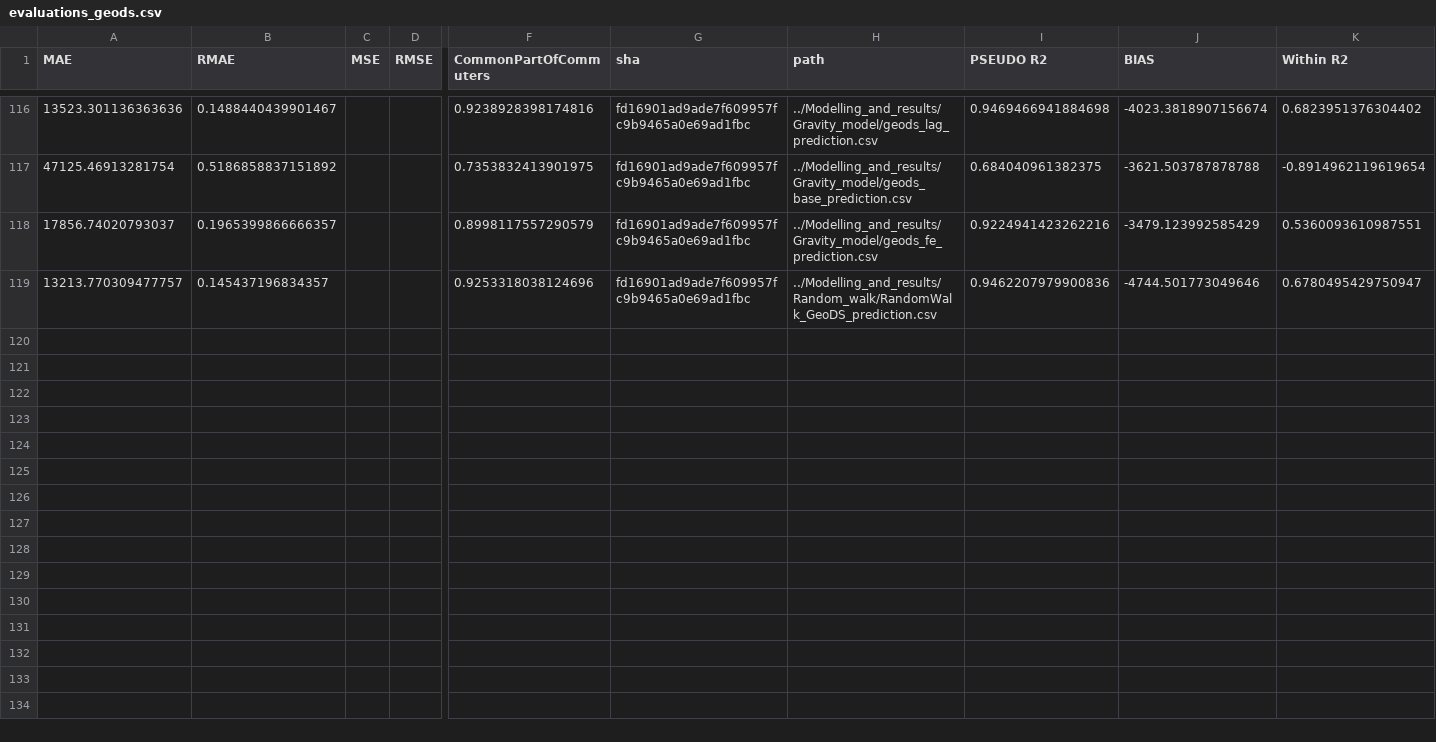
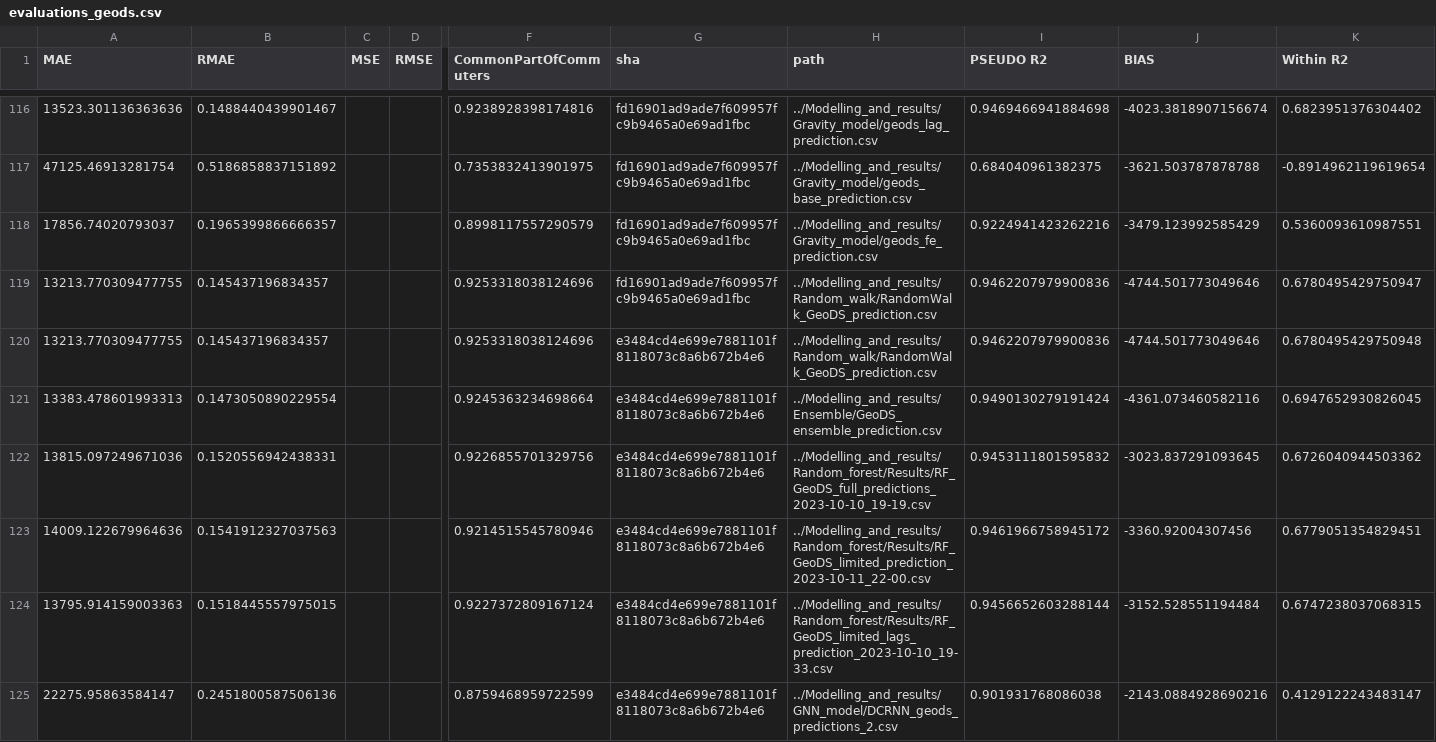
Before and after one commit to ceumicrodata/gravity-vs-ml, a CSV file: Evaluations/all_runs/evaluations_geods.csv, drawn as a sheet; only a part is shown, gaps mark what is left out; rows hold the shown columns only; the diff covers the shown part only; the diff names each change by its address in the sheet, - before the commit and + after, or states it on an @@ line.

Commit message:
feat: add automated model evaluations

```diff
--- a/Evaluations/all_runs/evaluations_geods.csv
+++ b/Evaluations/all_runs/evaluations_geods.csv
-A119 (MAE): 13213.770309477757
+A119 (MAE): 13213.770309477755
+row 120: 13213.770309477755 | 0.145437196834357 |  |  | 0.9253318038124696 | e3484cd4e699e7881101f8118073c8a6b672b4e6 | ../Modelling_and_results/Random_walk/RandomWalk_GeoDS_prediction.csv | 0.9462207979900836 | -4744.501773049646 | 0.6780495429750948
+row 121: 13383.478601993313 | 0.1473050890229554 |  |  | 0.9245363234698664 | e3484cd4e699e7881101f8118073c8a6b672b4e6 | ../Modelling_and_results/Ensemble/GeoDS_ensemble_prediction.csv | 0.9490130279191424 | -4361.073460582116 | 0.6947652930826045
+row 122: 13815.097249671036 | 0.1520556942438331 |  |  | 0.9226855701329756 | e3484cd4e699e7881101f8118073c8a6b672b4e6 | ../Modelling_and_results/Random_forest/Results/RF_GeoDS_full_predictions_2023-10-10_19-19.csv | 0.9453111801595832 | -3023.837291093645 | 0.6726040944503362
+row 123: 14009.122679964636 | 0.1541912327037563 |  |  | 0.9214515545780946 | e3484cd4e699e7881101f8118073c8a6b672b4e6 | ../Modelling_and_results/Random_forest/Results/RF_GeoDS_limited_prediction_2023-10-11_22-00.csv | 0.9461966758945172 | -3360.92004307456 | 0.6779051354829451
+row 124: 13795.914159003363 | 0.1518445557975015 |  |  | 0.9227372809167124 | e3484cd4e699e7881101f8118073c8a6b672b4e6 | ../Modelling_and_results/Random_forest/Results/RF_GeoDS_limited_lags_prediction_2023-10-10_19-33.csv | 0.9456652603288144 | -3152.528551194484 | 0.6747238037068315
+row 125: 22275.95863584147 | 0.2451800587506136 |  |  | 0.8759468959722599 | e3484cd4e699e7881101f8118073c8a6b672b4e6 | ../Modelling_and_results/GNN_model/DCRNN_geods_predictions_2.csv | 0.901931768086038 | -2143.0884928690216 | 0.4129122243483147
```
Also changed, not shown: 7 added rows elsewhere in this file, Evaluations/all_runs/evaluations_google.csv, Evaluations/all_runs/evaluations_trade.csv, 3 other files.
